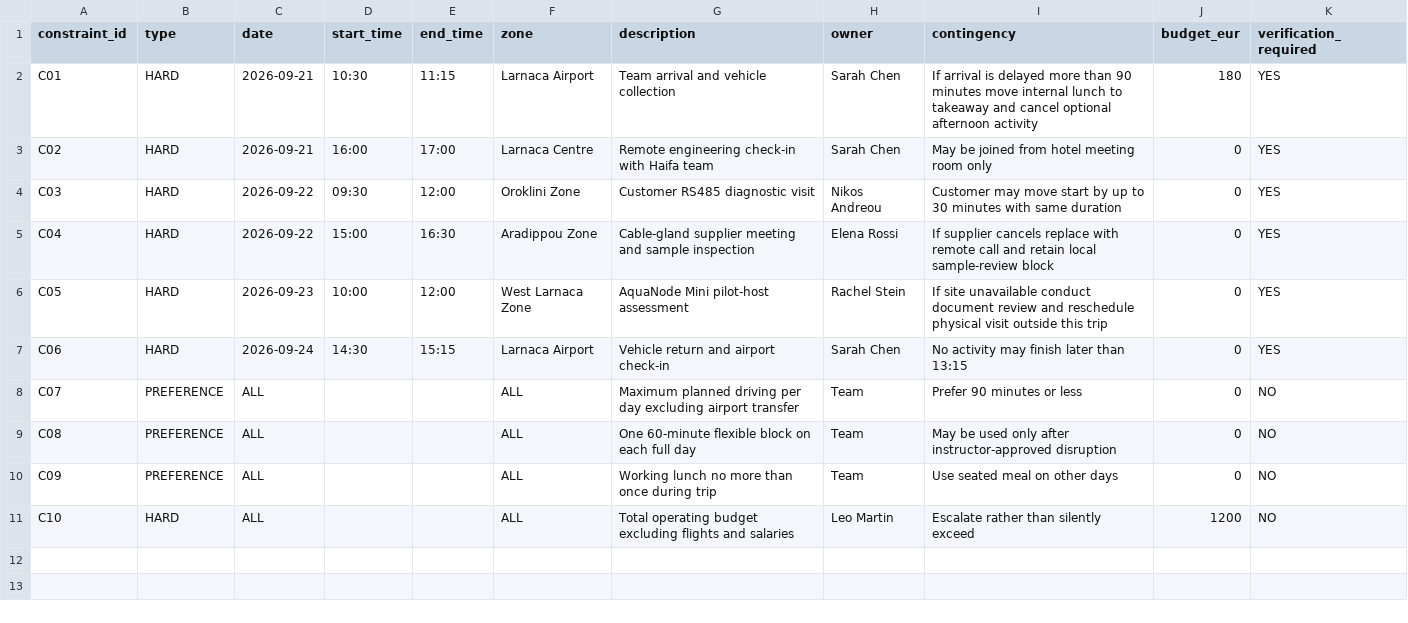
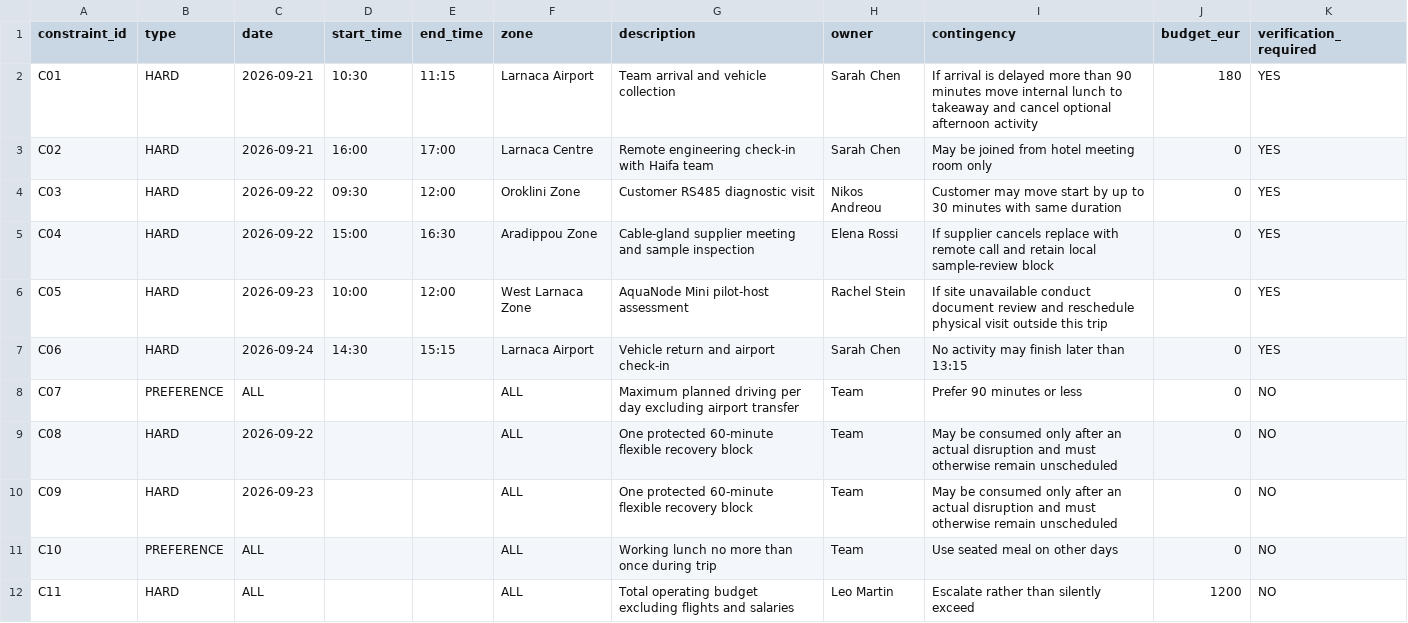
Before and after one commit to guynaor/applied-ai-mastery, a CSV file: materials/session-05-operations-planning/student/AF-OPS-502-constraints.csv, drawn as a sheet.

Commit message:
Classify recovery blocks as hard constraints

```diff
--- a/materials/session-05-operations-planning/student/AF-OPS-502-constraints.csv
+++ b/materials/session-05-operations-planning/student/AF-OPS-502-constraints.csv
@@ -8,4 +8,5 @@ C06,HARD,2026-09-24,14:30,15:15,Larnaca Airport,Vehicle return and airport check
 C07,PREFERENCE,ALL,,,ALL,Maximum planned driving per day excluding airport transfer,Team,Prefer 90 minutes or less,0,NO
-C08,PREFERENCE,ALL,,,ALL,One 60-minute flexible block on each full day,Team,May be used only after instructor-approved disruption,0,NO
-C09,PREFERENCE,ALL,,,ALL,Working lunch no more than once during trip,Team,Use seated meal on other days,0,NO
-C10,HARD,ALL,,,ALL,Total operating budget excluding flights and salaries,Leo Martin,Escalate rather than silently exceed,1200,NO
+C08,HARD,2026-09-22,,,ALL,One protected 60-minute flexible recovery block,Team,May be consumed only after an actual disruption and must otherwise remain unscheduled,0,NO
+C09,HARD,2026-09-23,,,ALL,One protected 60-minute flexible recovery block,Team,May be consumed only after an actual disruption and must otherwise remain unscheduled,0,NO
+C10,PREFERENCE,ALL,,,ALL,Working lunch no more than once during trip,Team,Use seated meal on other days,0,NO
+C11,HARD,ALL,,,ALL,Total operating budget excluding flights and salaries,Leo Martin,Escalate rather than silently exceed,1200,NO
```
